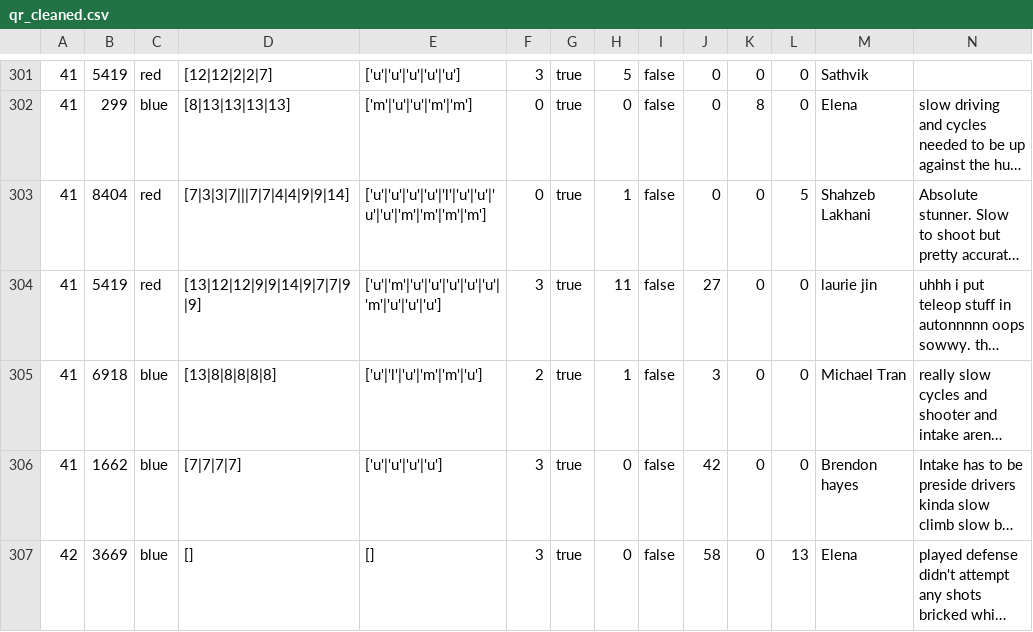
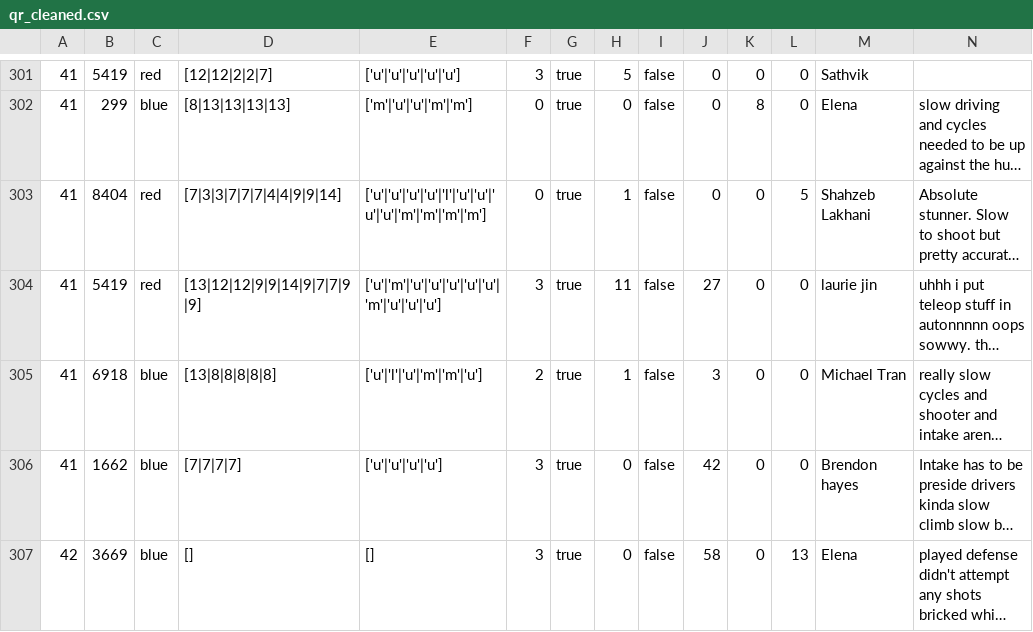
Before and after one commit to Dixits1/Scouting1072, a CSV file: qr_cleaned.csv, drawn as a sheet; only a part is shown, gaps mark what is left out; long unchanged cells end in …; the diff covers the shown part only; the diff names each change by its address in the sheet, - before the commit and + after, or states it on an @@ line.

```diff
--- a/qr_cleaned.csv
+++ b/qr_cleaned.csv
-D303: [7|3|3|7|||7|7|4|4|9|9|14]
+D303: [7|3|3|7|7|7|4|4|9|9|14]
```
Also changed, not shown: 5 edited cells elsewhere in this file.
